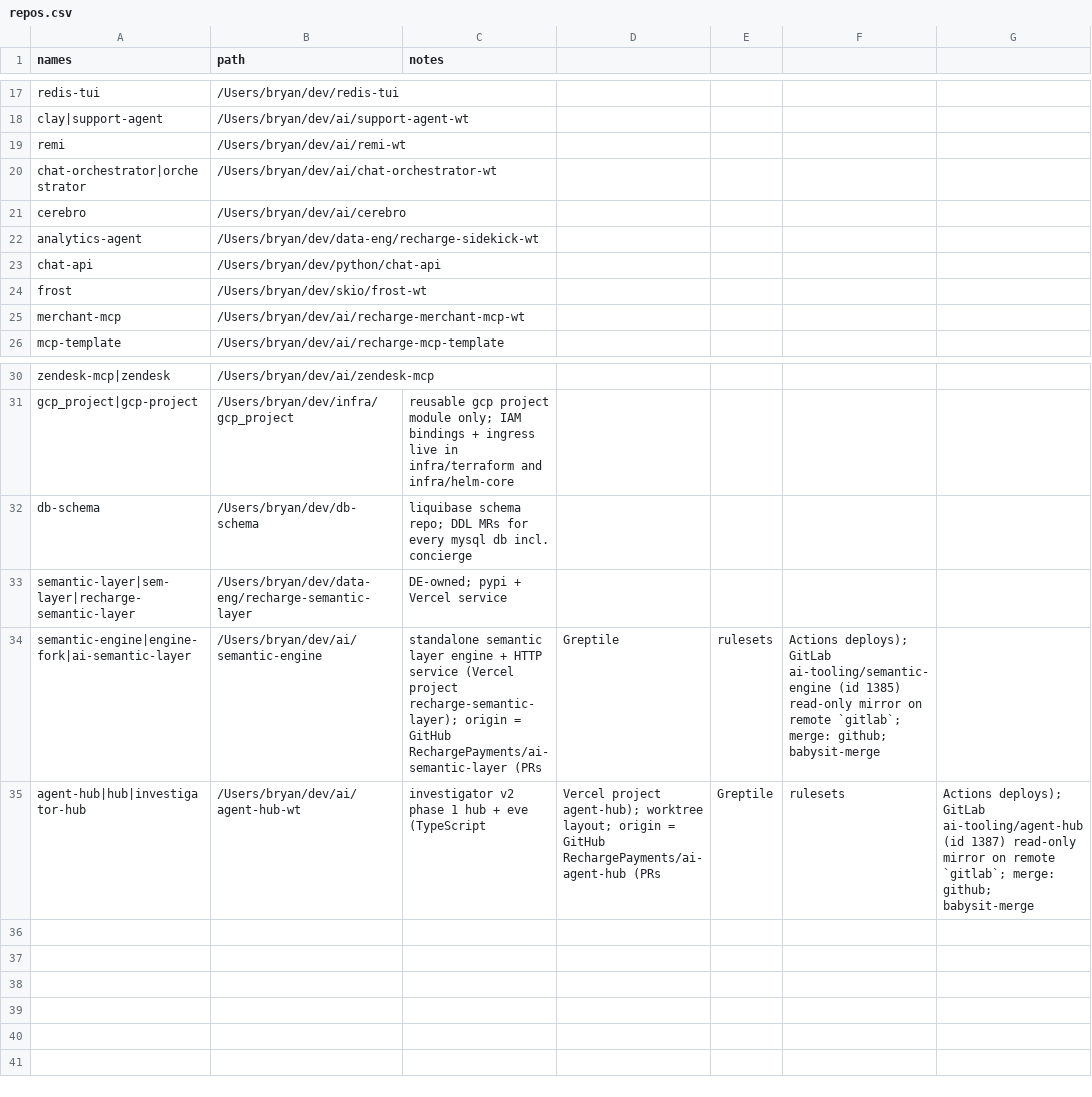
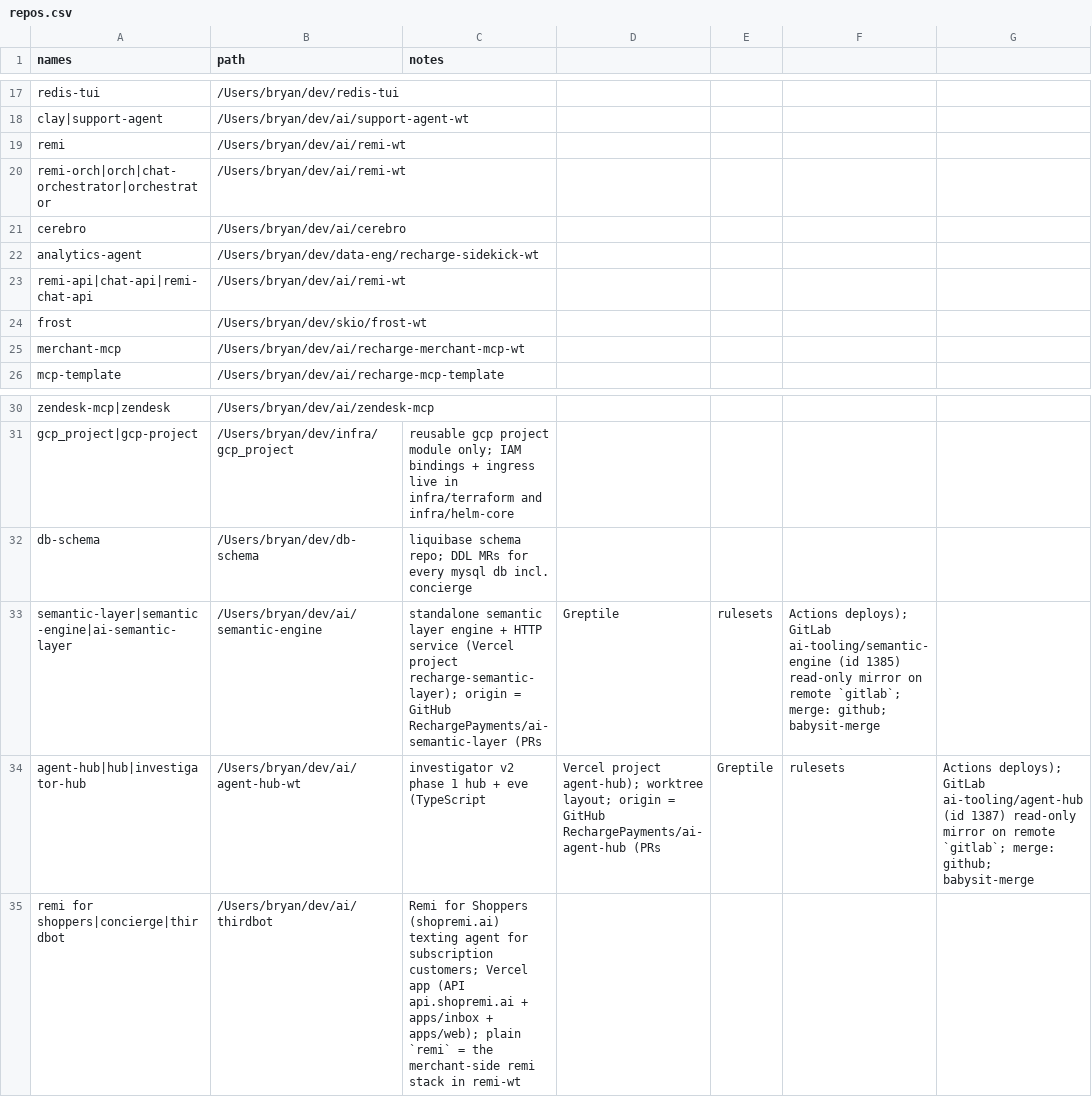
Before and after one commit to bearded-giant/claude-code-config, a CSV file: config/repos.csv, drawn as a sheet; only a part is shown, gaps mark what is left out.

Commit message:
chore(repos): add remi for shoppers row, remi stack aliases

```diff
--- a/config/repos.csv
+++ b/config/repos.csv
@@ -19,6 +19,6 @@ clay|support-agent,/Users/bryan/dev/ai/support-agent-wt,
 remi,/Users/bryan/dev/ai/remi-wt,
-chat-orchestrator|orchestrator,/Users/bryan/dev/ai/chat-orchestrator-wt,
+remi-orch|orch|chat-orchestrator|orchestrator,/Users/bryan/dev/ai/remi-wt,
 cerebro,/Users/bryan/dev/ai/cerebro,
 analytics-agent,/Users/bryan/dev/data-eng/recharge-sidekick-wt,
-chat-api,/Users/bryan/dev/python/chat-api,
+remi-api|chat-api|remi-chat-api,/Users/bryan/dev/ai/remi-wt,
 frost,/Users/bryan/dev/skio/frost-wt,
@@ -32,4 +32,4 @@ gcp_project|gcp-project,/Users/bryan/dev/infra/gcp_project,reusable gcp project
 db-schema,/Users/bryan/dev/db-schema,liquibase schema repo; DDL MRs for every mysql db incl. concierge
-semantic-layer|sem-layer|recharge-semantic-layer,/Users/bryan/dev/data-eng/recharge-semantic-layer,DE-owned; pypi + Vercel service
-semantic-engine|engine-fork|ai-semantic-layer,/Users/bryan/dev/ai/semantic-engine,standalone semantic layer engine + HTTP service (Vercel project recharge-semantic-layer); origin = GitHub RechargePayments/ai-semantic-layer (PRs, Greptile, rulesets, Actions deploys); GitLab ai-tooling/semantic-engine (id 1385) read-only mirror on remote `gitlab`; merge: github; babysit-merge
+semantic-layer|semantic-engine|ai-semantic-layer,/Users/bryan/dev/ai/semantic-engine,standalone semantic layer engine + HTTP service (Vercel project recharge-semantic-layer); origin = GitHub RechargePayments/ai-semantic-layer (PRs, Greptile, rulesets, Actions deploys); GitLab ai-tooling/semantic-engine (id 1385) read-only mirror on remote `gitlab`; merge: github; babysit-merge
 agent-hub|hub|investigator-hub,/Users/bryan/dev/ai/agent-hub-wt,investigator v2 phase 1 hub + eve (TypeScript, Vercel project agent-hub); worktree layout; origin = GitHub RechargePayments/ai-agent-hub (PRs, Greptile, rulesets, Actions deploys); GitLab ai-tooling/agent-hub (id 1387) read-only mirror on remote `gitlab`; merge: github; babysit-merge
+remi for shoppers|concierge|thirdbot,/Users/bryan/dev/ai/thirdbot,Remi for Shoppers (shopremi.ai) texting agent for subscription customers; Vercel app (API api.shopremi.ai + apps/inbox + apps/web); plain `remi` = the merchant-side remi stack in remi-wt
```
